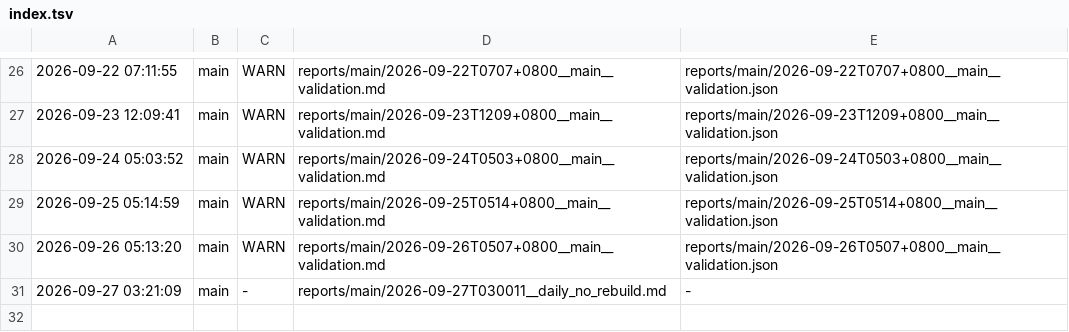
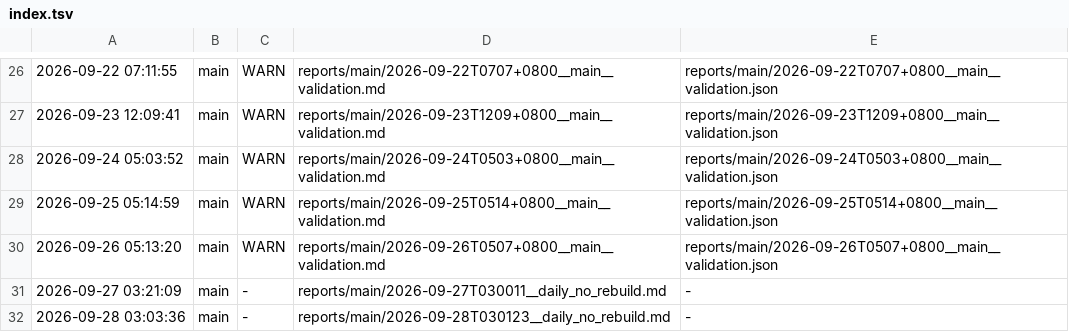
Before and after one commit to ziyang-cheng/SuperNPUBench, a TSV file: reports/index.tsv, drawn as a sheet; only a part is shown, gaps mark what is left out; the diff names each change by its address in the sheet, - before the commit and + after, or states it on an @@ line.

Commit message:
report: main @ 2026-09-28 03:03:36 verdict=-

```diff
--- a/reports/index.tsv
+++ b/reports/index.tsv
+row 32: 2026-09-28 03:03:36 | main | - | reports/main/2026-09-28T030123__daily_no_rebuild.md | -
```
Also changed, not shown: 2 other files.
